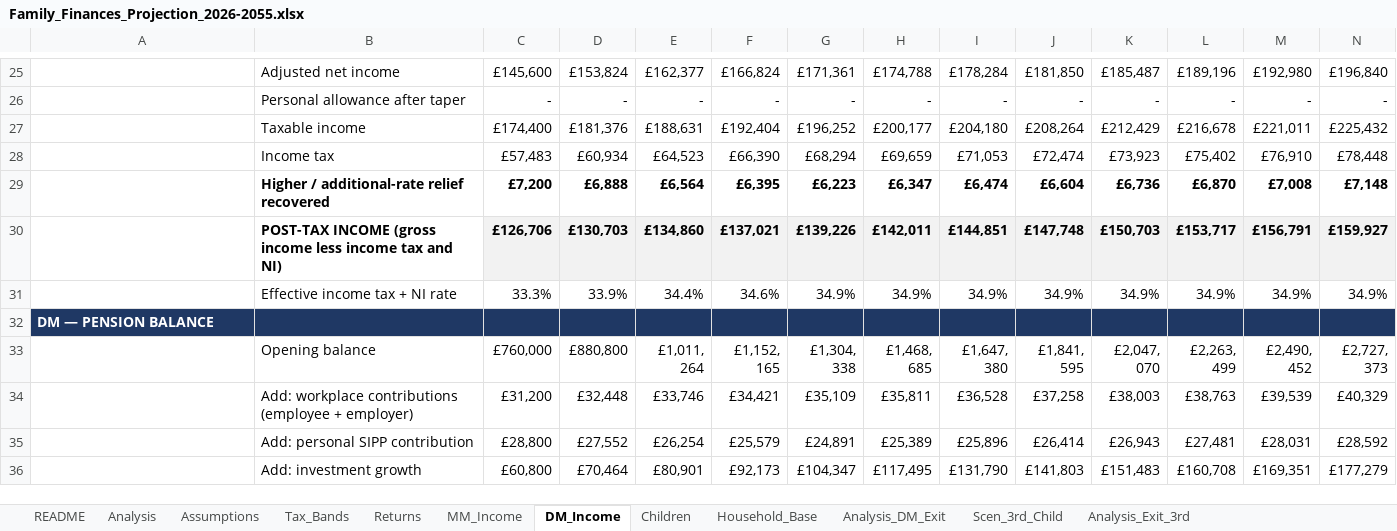
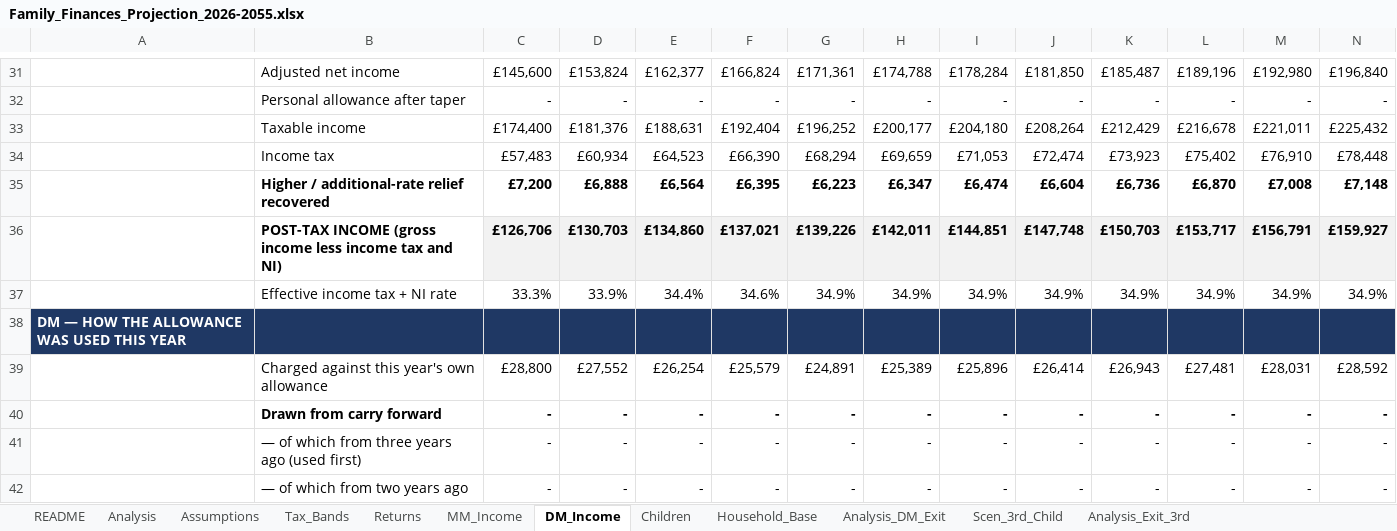
Before and after one commit to melaniemiao/claude, an Excel workbook: Family_Finances_Projection_2026-2055.xlsx, sheet DM_Income, drawn as a sheet; only a part is shown, gaps mark what is left out; the shorter side is filled out with more unchanged rows; values as stored, in another font and other column widths than the file's, no borders; rows hold the shown columns only; the diff covers the shown part only; the diff names each change by its address in the sheet, - before the commit and + after, or states it on an @@ line.

```diff
--- a/Family_Finances_Projection_2026-2055.xlsx (sheet DM_Income)
+++ b/Family_Finances_Projection_2026-2055.xlsx (sheet DM_Income)
+row 38: DM — HOW THE ALLOWANCE WAS USED THIS YEAR
+row 39:  | Charged against this year's own allowance | £28,800 | £27,552 | £26,254 | £25,579 | £24,891 | £25,389 | £25,896 | £26,414 | £26,943 | £27,481 | £28,031 | £28,592
+row 40:  | Drawn from carry forward | - | - | - | - | - | - | - | - | - | - | - | -
+row 41:  | — of which from three years ago (used first) | - | - | - | - | - | - | - | - | - | - | - | -
+row 42:  | — of which from two years ago | - | - | - | - | - | - | - | - | - | - | - | -
```
Also changed, not shown: 10 added rows and 5 edited cells elsewhere in this sheet, sheet Analysis_Exit_3rd, sheet Scen_3rd_Child, sheet MM_Income, sheet Household_Base, sheet Analysis, sheet Assumptions, 1 more sheet, formulas that keep their value.
